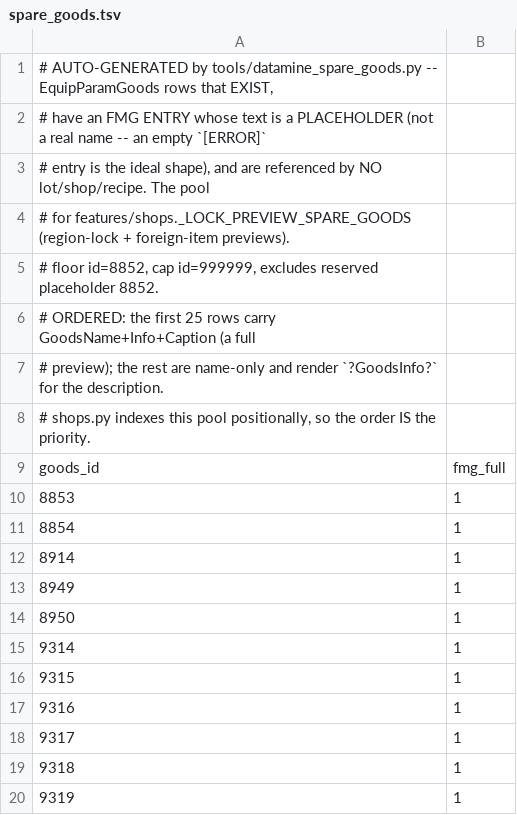
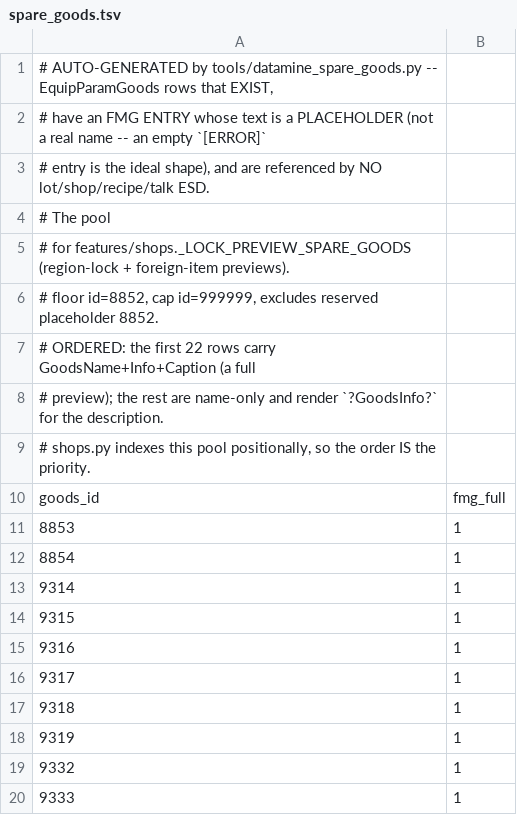
Before and after one commit to 4laric/er-archipelago, a TSV file: greenfield/spare_goods.tsv, drawn as a sheet; only a part is shown; the shorter side is filled out with more unchanged rows.

Commit message:
Exclude talk-referenced goods from preview spares

```diff
--- a/greenfield/spare_goods.tsv
+++ b/greenfield/spare_goods.tsv
@@ -2,6 +2,7 @@
 # have an FMG ENTRY whose text is a PLACEHOLDER (not a real name -- an empty `[ERROR]`
-# entry is the ideal shape), and are referenced by NO lot/shop/recipe. The pool
+# entry is the ideal shape), and are referenced by NO lot/shop/recipe/talk ESD.
+# The pool
 # for features/shops._LOCK_PREVIEW_SPARE_GOODS (region-lock + foreign-item previews).
 # floor id=8852, cap id=999999, excludes reserved placeholder 8852.
-# ORDERED: the first 25 rows carry GoodsName+Info+Caption (a full
+# ORDERED: the first 22 rows carry GoodsName+Info+Caption (a full
 # preview); the rest are name-only and render `?GoodsInfo?` for the description.
@@ -11,5 +12,2 @@ goods_id	fmg_full
 8854	1
-8914	1
-8949	1
-8950	1
 9314	1
```
Also changed, not shown: 4 other files.
